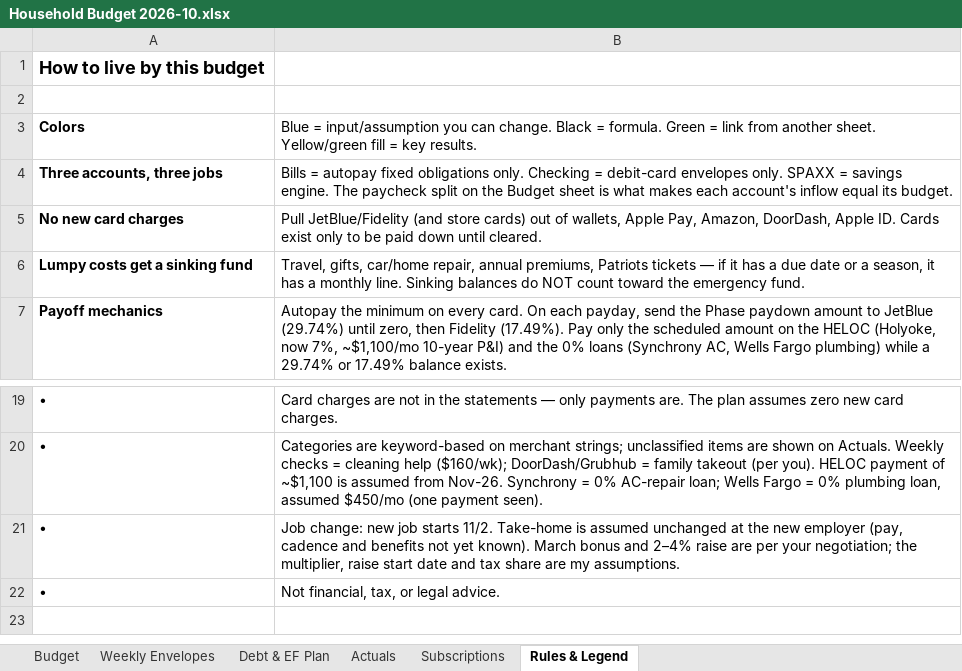
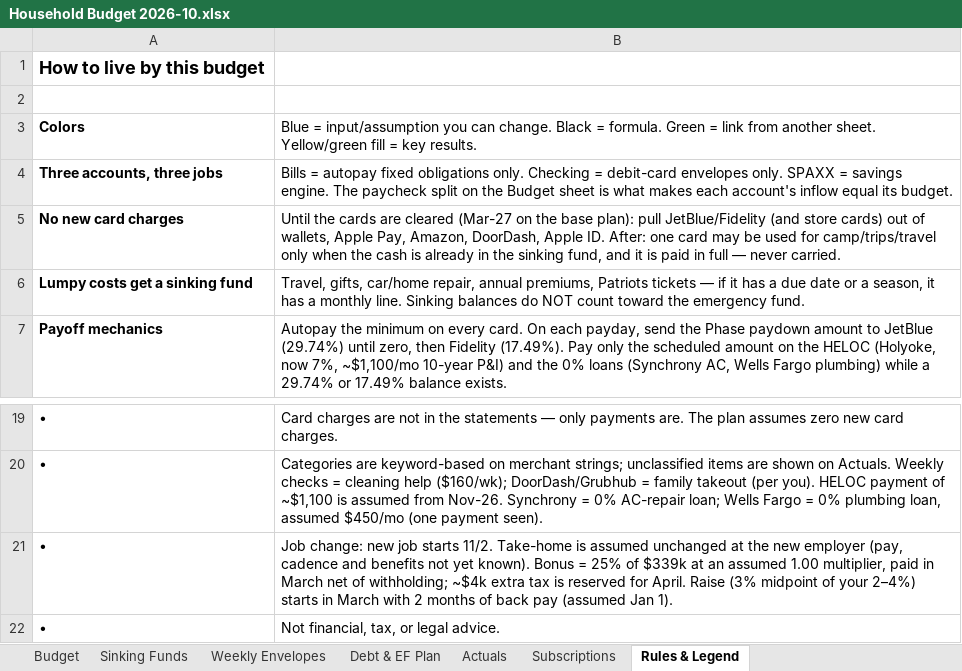
Before and after one commit to diogocamacho/pandora, an Excel workbook: Dashboards/Areas/💰 Finance/Household Budget 2026-10.xlsx, sheet Rules & Legend, drawn as a sheet; only a part is shown, gaps mark what is left out; values as stored, in another font and other column widths than the file's, no borders; the diff names each change by its address in the sheet, - before the commit and + after, or states it on an @@ line.

```diff
--- a/Dashboards/Areas/💰 Finance/Household Budget 2026-10.xlsx (sheet Rules & Legend)
+++ b/Dashboards/Areas/💰 Finance/Household Budget 2026-10.xlsx (sheet Rules & Legend)
+sheet tab: Sinking Funds
-B5: Pull JetBlue/Fidelity (and store cards) out of wallets, Apple Pay, Amazon, DoorDash, Apple ID. Cards exist only to be paid down until cleared.
+B5: Until the cards are cleared (Mar-27 on the base plan): pull JetBlue/Fidelity (and store cards) out of wallets, Apple Pay, Amazon, DoorDash, Apple ID. After: one card may be used for camp/trips/travel only when the cash is already in the sinking fund, and it is paid in full — never carried.
-B21: …yet known). March bonus and 2–4% raise are per your negotiation; the multiplier, raise start date and tax share are my assumptions.
+B21: …yet known). Bonus = 25% of $339k at an assumed 1.00 multiplier, paid in March net of withholding; ~$4k extra tax is reserved for April. Raise (3% midpoint of your 2–4%) starts in March with 2 months of back pay (assumed Jan 1).
```
Also changed, not shown: sheet Debt & EF Plan, sheet Budget, formulas that keep their value.
